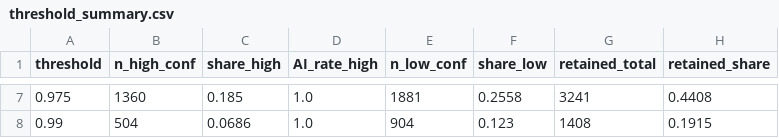
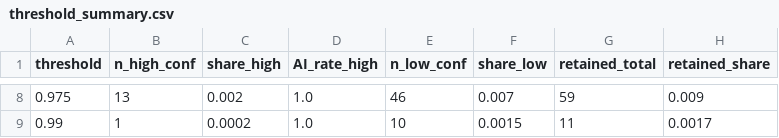
Before and after one commit to PhuocICTHust/DS2026.1, a CSV file: outputs/tables/threshold_summary.csv, drawn as a sheet; only a part is shown, gaps mark what is left out; the diff covers the shown part only.

```diff
--- a/outputs/tables/threshold_summary.csv
+++ b/outputs/tables/threshold_summary.csv
@@ -7,2 +8,2 @@ threshold,n_high_conf,share_high,AI_rate_high,n_low_conf,share_low,retained_tota
-0.975,1360,0.185,1.0,1881,0.2558,3241,0.4408
-0.99,504,0.0686,1.0,904,0.123,1408,0.1915
+0.975,13,0.002,1.0,46,0.007,59,0.009
+0.99,1,0.0002,1.0,10,0.0015,11,0.0017
```
Also changed, not shown: 1 added row and 29 edited cells elsewhere in this file, data/processed/posts.csv, outputs/tables/ablation_benchmark.csv, 33 other files.
